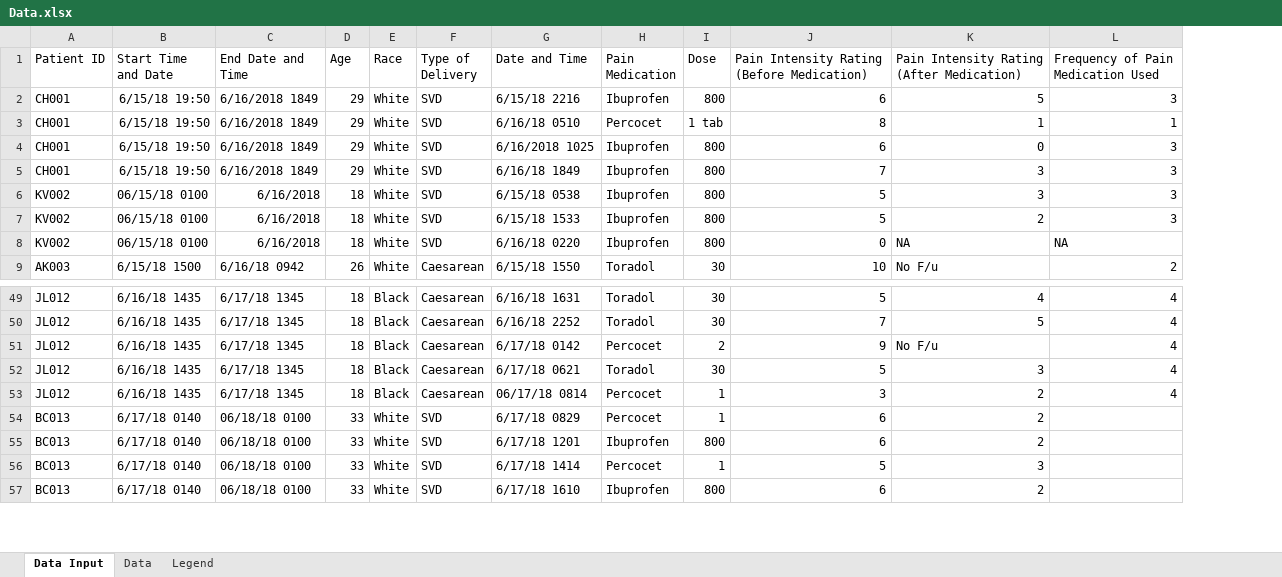
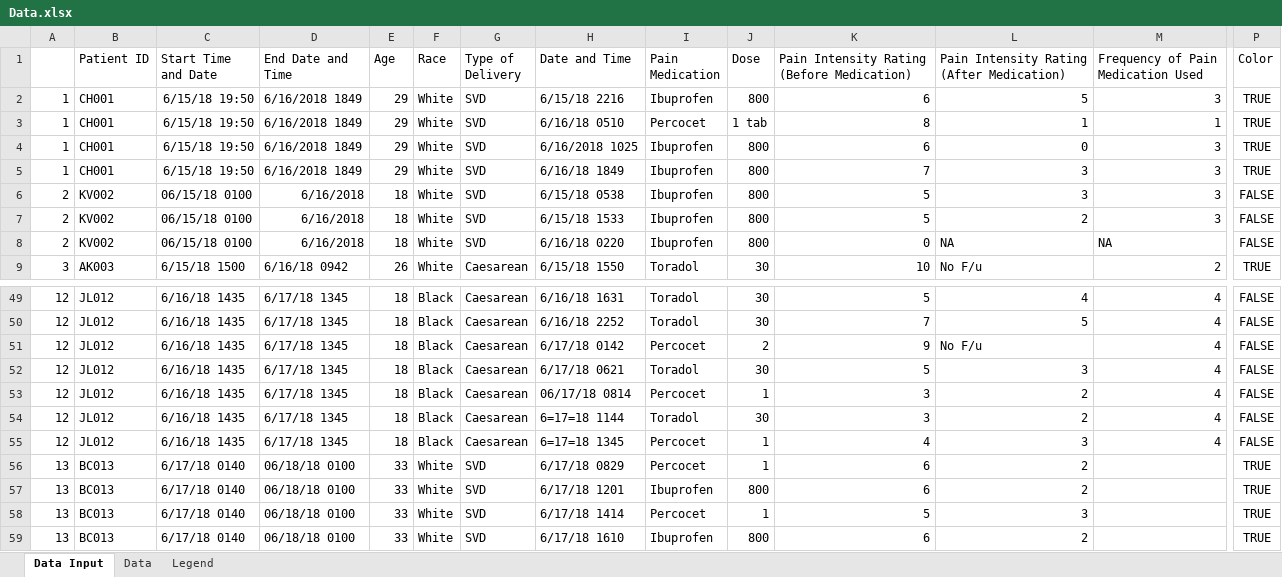
Before and after one commit to ChemGuy88/GailSimpson, an Excel workbook: Data.xlsx, sheet Data Input, drawn as a sheet; only a part is shown, gaps mark what is left out; values as stored, in another font and other column widths than the file's, no borders; conditional formats not drawn; rows hold the shown columns only; the diff covers the shown part only; the diff names each change by its address in the sheet, - before the commit and + after, or states it on an @@ line.

```diff
--- a/Data.xlsx (sheet Data Input)
+++ b/Data.xlsx (sheet Data Input)
+column A, rows 2-9: 1 | 1 | 1 | 1 | 2 | 2 | 2 | 3; rows 49-53: all 12; rows 56-59: all 13
+column P (Color), rows 2-9: TRUE | TRUE | TRUE | TRUE | FALSE | FALSE | FALSE | TRUE; rows 49-53: all FALSE; rows 56-59: all TRUE
+row 54: 12 | JL012 | 6/16/18 1435 | 6/17/18 1345 | 18 | Black | Caesarean | 6=17=18 1144 | Toradol | 30 | 3 | 2 | 4 | FALSE
+row 55: 12 | JL012 | 6/16/18 1435 | 6/17/18 1345 | 18 | Black | Caesarean | 6=17=18 1345 | Percocet | 1 | 4 | 3 | 4 | FALSE
```
Also changed, not shown: 301 added rows and 6 edited cells elsewhere in this sheet, sheet Data, sheet Legend, formulas that keep their value.
